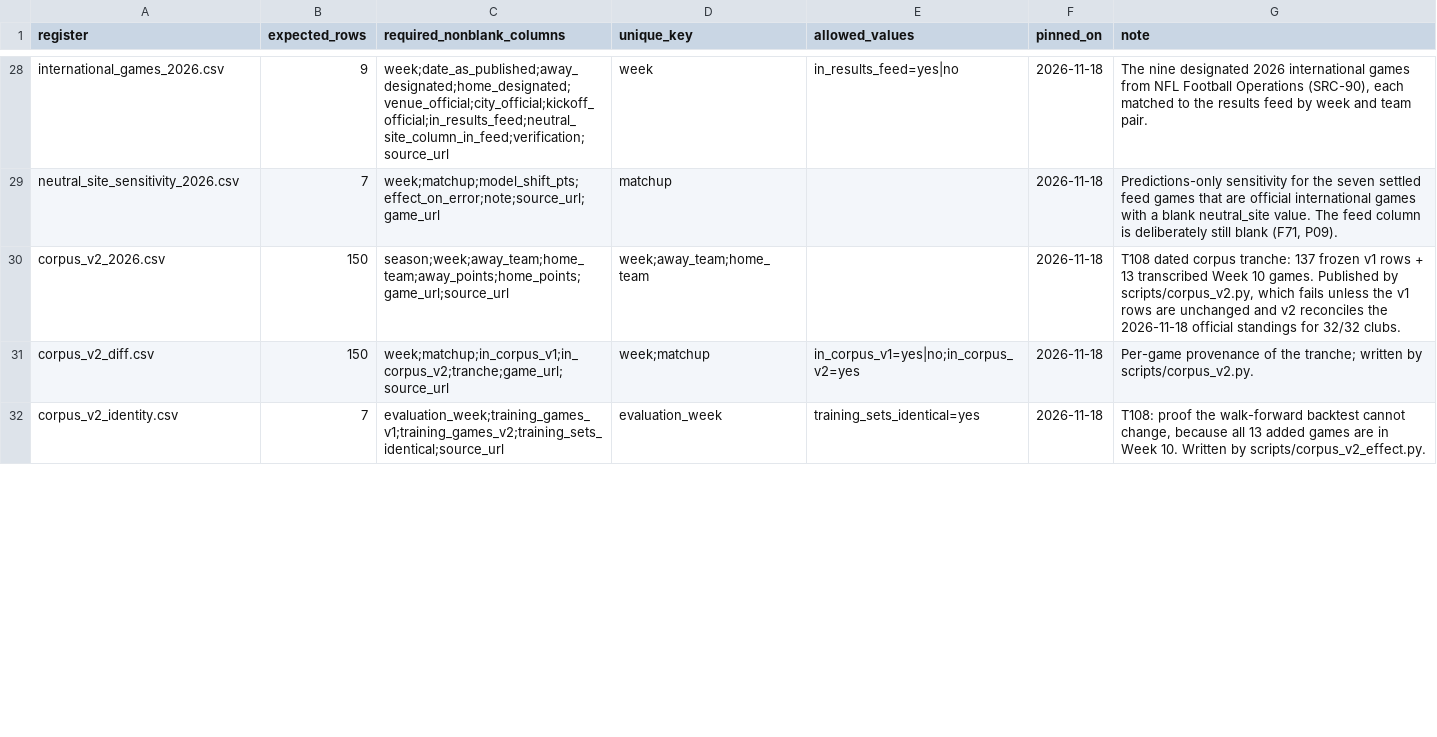
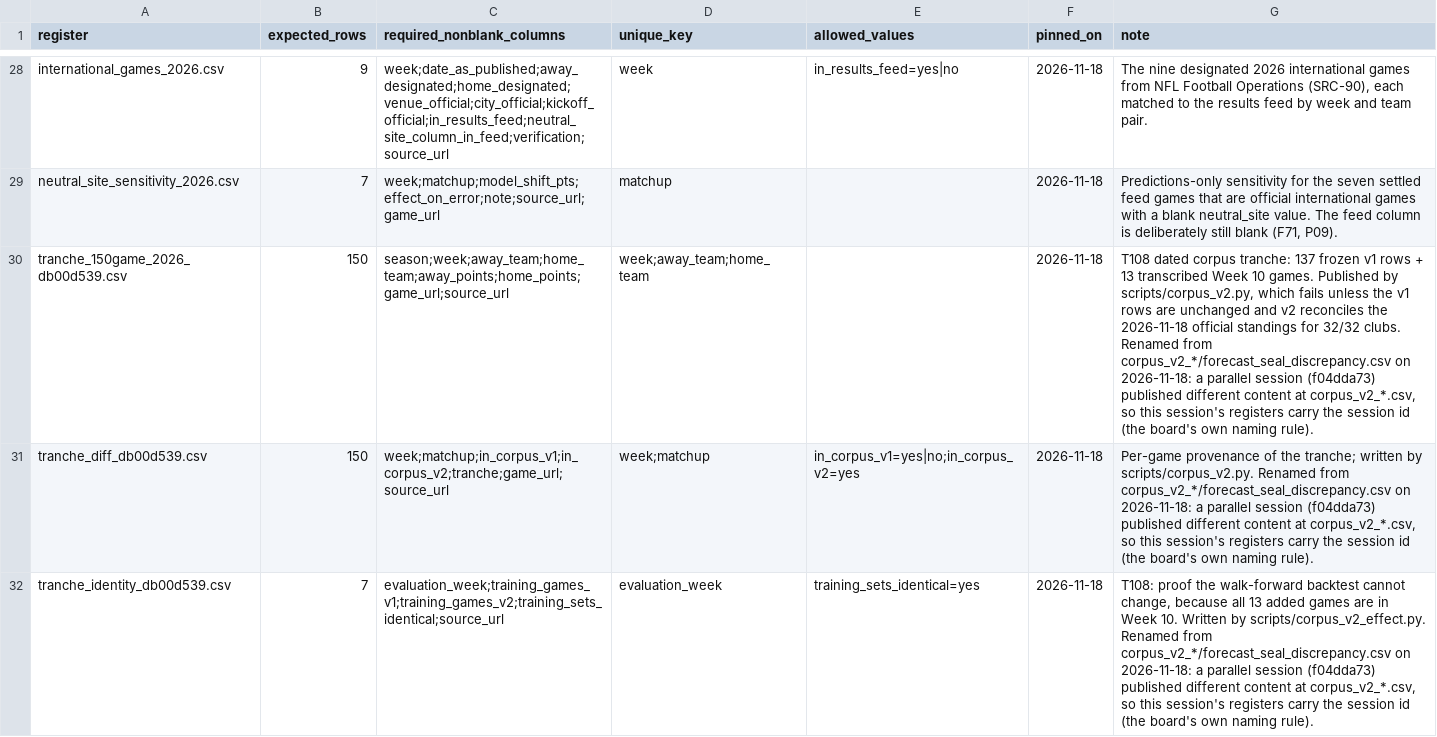
Before and after one commit to karagemop466-tech/X2, a CSV file: data/drift_pins.csv, drawn as a sheet; only a part is shown, gaps mark what is left out; the diff covers the shown part only; the diff names each change by its address in the sheet, - before the commit and + after, or states it on an @@ line.

Commit message:
Rename this session's tranche registers with the session id, per the board's own naming rule
main (session f04dda73) published different content at data/corpus_v2_2026.csv (a 103-row
per-game record register) and data/corpus_v2_summary.csv. Rather than overwrite theirs or drop
mine, this session's five registers now carry the session id:
  corpus_v2_2026.csv            -> tranche_150game_2026_db00d539.csv (150 games)
  corpus_v2_diff.csv            -> tranche_diff_db00d539.csv
  corpus_v2_identity.csv        -> tranche_identity_db00d539.csv
  corpus_v2_effect.csv          -> tranche_effect_db00d539.csv
  forecast_seal_discrepancy.csv -> forecast_seal_discrepancy_db00d539.csv
This is the rule the board itself adopted after two same-day collisions on live_reverification_*.
Scripts, drift pins, build text and README references updated; both scripts re-run and all their
checks (C1-C5, G1-G3) still pass.

Co-authored-by: arena-agent <297053741+arena-agent@users.noreply.github.com>

```diff
--- a/data/drift_pins.csv
+++ b/data/drift_pins.csv
-A30 (register): corpus_v2_2026.csv
+A30 (register): tranche_150game_2026_db00d539.csv
-G30 (note): …32/32 clubs.
+G30 (note): …32/32 clubs. Renamed from corpus_v2_*/forecast_seal_discrepancy.csv on 2026-11-18: a parallel session (f04dda73) published different content at corpus_v2_*.csv, so this session's registers carry the session id (the board's own naming rule).
-A31 (register): corpus_v2_diff.csv
+A31 (register): tranche_diff_db00d539.csv
-G31 (note): …by scripts/corpus_v2.py.
+G31 (note): …by scripts/corpus_v2.py. Renamed from corpus_v2_*/forecast_seal_discrepancy.csv on 2026-11-18: a parallel session (f04dda73) published different content at corpus_v2_*.csv, so this session's registers carry the session id (the board's own naming rule).
-A32 (register): corpus_v2_identity.csv
+A32 (register): tranche_identity_db00d539.csv
-G32 (note): …by scripts/corpus_v2_effect.py.
+G32 (note): …by scripts/corpus_v2_effect.py. Renamed from corpus_v2_*/forecast_seal_discrepancy.csv on 2026-11-18: a parallel session (f04dda73) published different content at corpus_v2_*.csv, so this session's registers carry the session id (the board's own naming rule).
```
Also changed, not shown: 4 edited cells elsewhere in this file, 18 other files.
